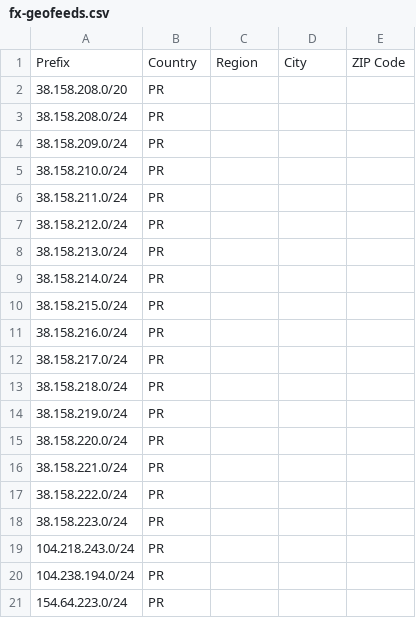
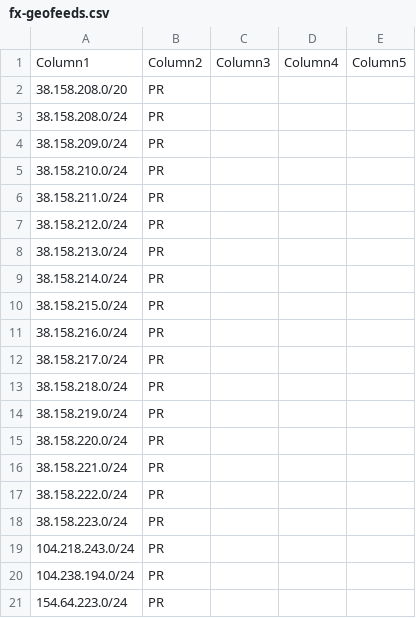
Before and after one commit to FiberxNOC/geofeed, a CSV file: fx-geofeeds.csv, drawn as a sheet.

Commit message:
Se borro primera fila

```diff
--- a/fx-geofeeds.csv
+++ b/fx-geofeeds.csv
@@ -1,2 +1,2 @@
-Prefix;Country;Region;City;ZIP Code
+Column1;Column2;Column3;Column4;Column5
 38.158.208.0/20;PR;;;
```
